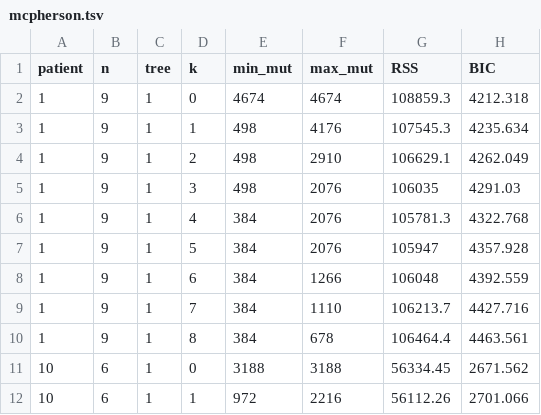
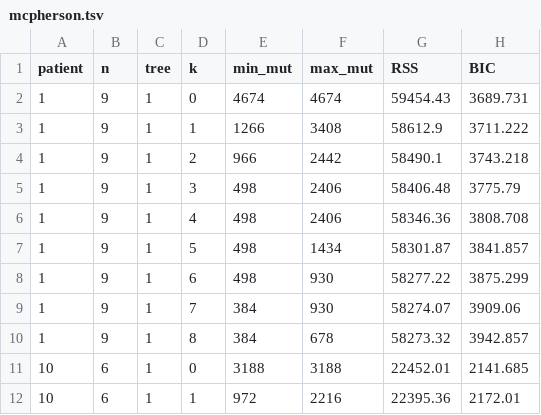
Before and after one commit to elkebir-group/PhySigs, a TSV file: results/mcpherson_genome/mcpherson.tsv, drawn as a sheet; only a part is shown; the diff covers the shown part only.

Commit message:
Updated mcpherson data with weights

```diff
--- a/results/mcpherson_genome/mcpherson.tsv
+++ b/results/mcpherson_genome/mcpherson.tsv
@@ -1,12 +1,12 @@
 patient	n	tree	k	min_mut	max_mut	RSS	BIC
-1	9	1	0	4674	4674	108859.3	4212.318
-1	9	1	1	498	4176	107545.3	4235.634
-1	9	1	2	498	2910	106629.1	4262.049
-1	9	1	3	498	2076	106035	4291.03
-1	9	1	4	384	2076	105781.3	4322.768
-1	9	1	5	384	2076	105947	4357.928
-1	9	1	6	384	1266	106048	4392.559
-1	9	1	7	384	1110	106213.7	4427.716
-1	9	1	8	384	678	106464.4	4463.561
-10	6	1	0	3188	3188	56334.45	2671.562
-10	6	1	1	972	2216	56112.26	2701.066
+1	9	1	0	4674	4674	59454.43	3689.731
+1	9	1	1	1266	3408	58612.9	3711.222
+1	9	1	2	966	2442	58490.1	3743.218
+1	9	1	3	498	2406	58406.48	3775.79
+1	9	1	4	498	2406	58346.36	3808.708
+1	9	1	5	498	1434	58301.87	3841.857
+1	9	1	6	498	930	58277.22	3875.299
+1	9	1	7	384	930	58274.07	3909.06
+1	9	1	8	384	678	58273.32	3942.857
+10	6	1	0	3188	3188	22452.01	2141.685
+10	6	1	1	972	2216	22395.36	2172.01
```
Also changed, not shown: 88 edited cells elsewhere in this file, results/mcpherson_genome/mcpherson_opt.tsv, results/mcpherson_genome/mcpherson_sum.tsv, 27 other files.
